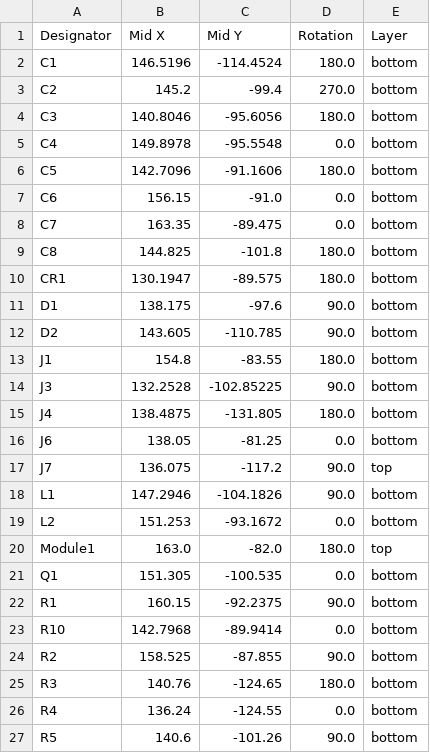
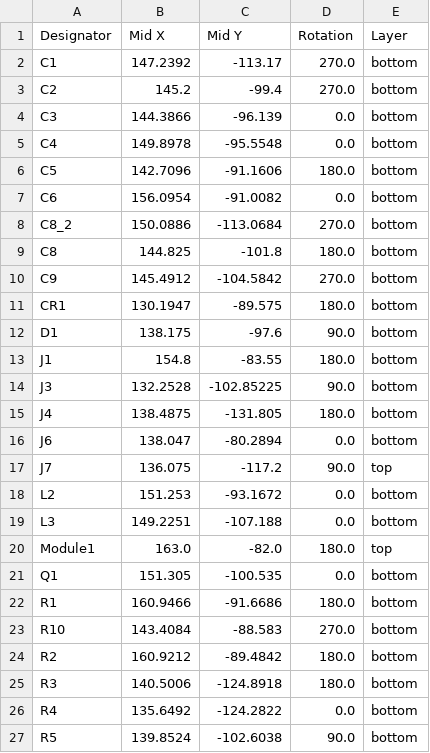
Before and after one commit to IiroKarppanen/CM4-Carrier-Board, a CSV file: production/positions.csv, drawn as a sheet; only a part is shown; the diff covers the shown part only.

```diff
--- a/production/positions.csv
+++ b/production/positions.csv
@@ -1,13 +1,13 @@
 Designator,Mid X,Mid Y,Rotation,Layer
-C1,146.5196,-114.4524,180.0,bottom
+C1,147.2392,-113.17,270.0,bottom
 C2,145.2,-99.4,270.0,bottom
-C3,140.8046,-95.6056,180.0,bottom
+C3,144.3866,-96.139,0.0,bottom
 C4,149.8978,-95.5548,0.0,bottom
 C5,142.7096,-91.1606,180.0,bottom
-C6,156.15,-91.0,0.0,bottom
-C7,163.35,-89.475,0.0,bottom
+C6,156.0954,-91.0082,0.0,bottom
+C8_2,150.0886,-113.0684,270.0,bottom
 C8,144.825,-101.8,180.0,bottom
+C9,145.4912,-104.5842,270.0,bottom
 CR1,130.1947,-89.575,180.0,bottom
 D1,138.175,-97.6,90.0,bottom
-D2,143.605,-110.785,90.0,bottom
 J1,154.8,-83.55,180.0,bottom
@@ -15,13 +15,13 @@ J3,132.2528,-102.85225,90.0,bottom
 J4,138.4875,-131.805,180.0,bottom
-J6,138.05,-81.25,0.0,bottom
+J6,138.047,-80.2894,0.0,bottom
 J7,136.075,-117.2,90.0,top
-L1,147.2946,-104.1826,90.0,bottom
 L2,151.253,-93.1672,0.0,bottom
+L3,149.2251,-107.188,0.0,bottom
 Module1,163.0,-82.0,180.0,top
 Q1,151.305,-100.535,0.0,bottom
-R1,160.15,-92.2375,90.0,bottom
-R10,142.7968,-89.9414,0.0,bottom
-R2,158.525,-87.855,90.0,bottom
-R3,140.76,-124.65,180.0,bottom
-R4,136.24,-124.55,0.0,bottom
-R5,140.6,-101.26,90.0,bottom
+R1,160.9466,-91.6686,180.0,bottom
+R10,143.4084,-88.583,270.0,bottom
+R2,160.9212,-89.4842,180.0,bottom
+R3,140.5006,-124.8918,180.0,bottom
+R4,135.6492,-124.2822,0.0,bottom
+R5,139.8524,-102.6038,90.0,bottom
```
Also changed, not shown: 1 added row, 1 removed row and 4 edited cells elsewhere in this file, production/bom.csv, 20 other files.
